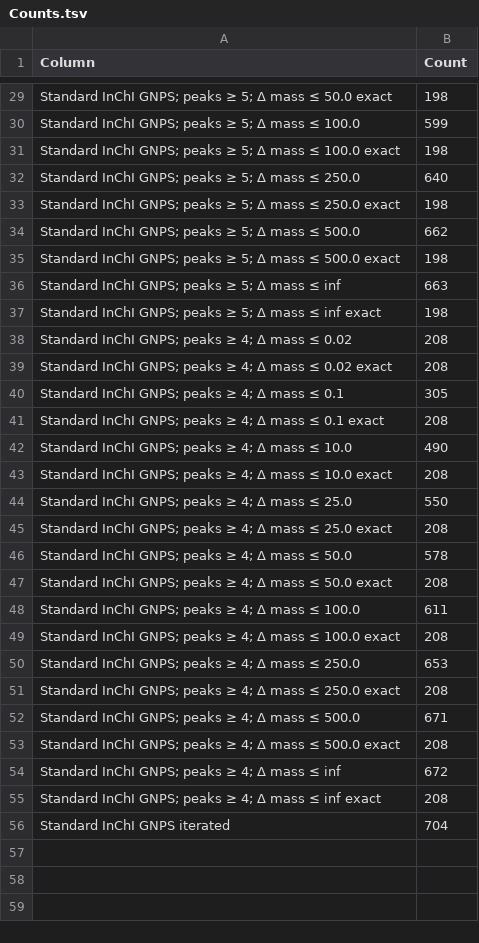
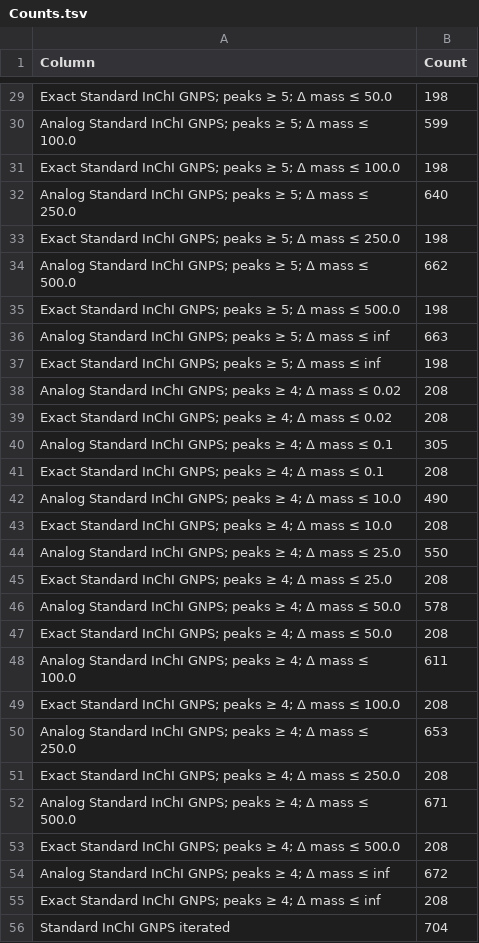
Before and after one commit to MejriY/MS2DECIDE_article_data, a TSV file: Generated/Pleiocarpa case/7 - Tables/Counts.tsv, drawn as a sheet; only a part is shown, gaps mark what is left out; the diff covers the shown part only; the diff names each change by its address in the sheet, - before the commit and + after, or states it on an @@ line.

```diff
--- a/Generated/Pleiocarpa case/7 - Tables/Counts.tsv
+++ b/Generated/Pleiocarpa case/7 - Tables/Counts.tsv
-A29 (Column): Standard InChI GNPS; peaks ≥ 5; Δ mass ≤ 50.0 exact
+A29 (Column): Exact Standard InChI GNPS; peaks ≥ 5; Δ mass ≤ 50.0
-A30 (Column): Standard InChI…
+A30 (Column): Analog Standard InChI…
-A31 (Column): Standard InChI GNPS; peaks ≥ 5; Δ mass ≤ 100.0 exact
+A31 (Column): Exact Standard InChI GNPS; peaks ≥ 5; Δ mass ≤ 100.0
-A32 (Column): Standard InChI…
+A32 (Column): Analog Standard InChI…
-A33 (Column): Standard InChI GNPS; peaks ≥ 5; Δ mass ≤ 250.0 exact
+A33 (Column): Exact Standard InChI GNPS; peaks ≥ 5; Δ mass ≤ 250.0
-A34 (Column): Standard InChI…
+A34 (Column): Analog Standard InChI…
-A35 (Column): Standard InChI GNPS; peaks ≥ 5; Δ mass ≤ 500.0 exact
+A35 (Column): Exact Standard InChI GNPS; peaks ≥ 5; Δ mass ≤ 500.0
-A36 (Column): Standard InChI…
+A36 (Column): Analog Standard InChI…
-A37 (Column): Standard InChI GNPS; peaks ≥ 5; Δ mass ≤ inf exact
+A37 (Column): Exact Standard InChI GNPS; peaks ≥ 5; Δ mass ≤ inf
-A38 (Column): Standard InChI…
+A38 (Column): Analog Standard InChI…
-A39 (Column): Standard InChI GNPS; peaks ≥ 4; Δ mass ≤ 0.02 exact
+A39 (Column): Exact Standard InChI GNPS; peaks ≥ 4; Δ mass ≤ 0.02
-A40 (Column): Standard InChI…
+A40 (Column): Analog Standard InChI…
-A41 (Column): Standard InChI GNPS; peaks ≥ 4; Δ mass ≤ 0.1 exact
+A41 (Column): Exact Standard InChI GNPS; peaks ≥ 4; Δ mass ≤ 0.1
-A42 (Column): Standard InChI…
+A42 (Column): Analog Standard InChI…
-A43 (Column): Standard InChI GNPS; peaks ≥ 4; Δ mass ≤ 10.0 exact
+A43 (Column): Exact Standard InChI GNPS; peaks ≥ 4; Δ mass ≤ 10.0
-A44 (Column): Standard InChI…
+A44 (Column): Analog Standard InChI…
-A45 (Column): Standard InChI GNPS; peaks ≥ 4; Δ mass ≤ 25.0 exact
+A45 (Column): Exact Standard InChI GNPS; peaks ≥ 4; Δ mass ≤ 25.0
-A46 (Column): Standard InChI…
+A46 (Column): Analog Standard InChI…
-A47 (Column): Standard InChI GNPS; peaks ≥ 4; Δ mass ≤ 50.0 exact
+A47 (Column): Exact Standard InChI GNPS; peaks ≥ 4; Δ mass ≤ 50.0
-A48 (Column): Standard InChI…
+A48 (Column): Analog Standard InChI…
-A49 (Column): Standard InChI GNPS; peaks ≥ 4; Δ mass ≤ 100.0 exact
+A49 (Column): Exact Standard InChI GNPS; peaks ≥ 4; Δ mass ≤ 100.0
-A50 (Column): Standard InChI…
+A50 (Column): Analog Standard InChI…
-A51 (Column): Standard InChI GNPS; peaks ≥ 4; Δ mass ≤ 250.0 exact
+A51 (Column): Exact Standard InChI GNPS; peaks ≥ 4; Δ mass ≤ 250.0
-A52 (Column): Standard InChI…
+A52 (Column): Analog Standard InChI…
-A53 (Column): Standard InChI GNPS; peaks ≥ 4; Δ mass ≤ 500.0 exact
+A53 (Column): Exact Standard InChI GNPS; peaks ≥ 4; Δ mass ≤ 500.0
-A54 (Column): Standard InChI…
+A54 (Column): Analog Standard InChI…
-A55 (Column): Standard InChI GNPS; peaks ≥ 4; Δ mass ≤ inf exact
+A55 (Column): Exact Standard InChI GNPS; peaks ≥ 4; Δ mass ≤ inf
```
Also changed, not shown: 27 edited cells elsewhere in this file.
